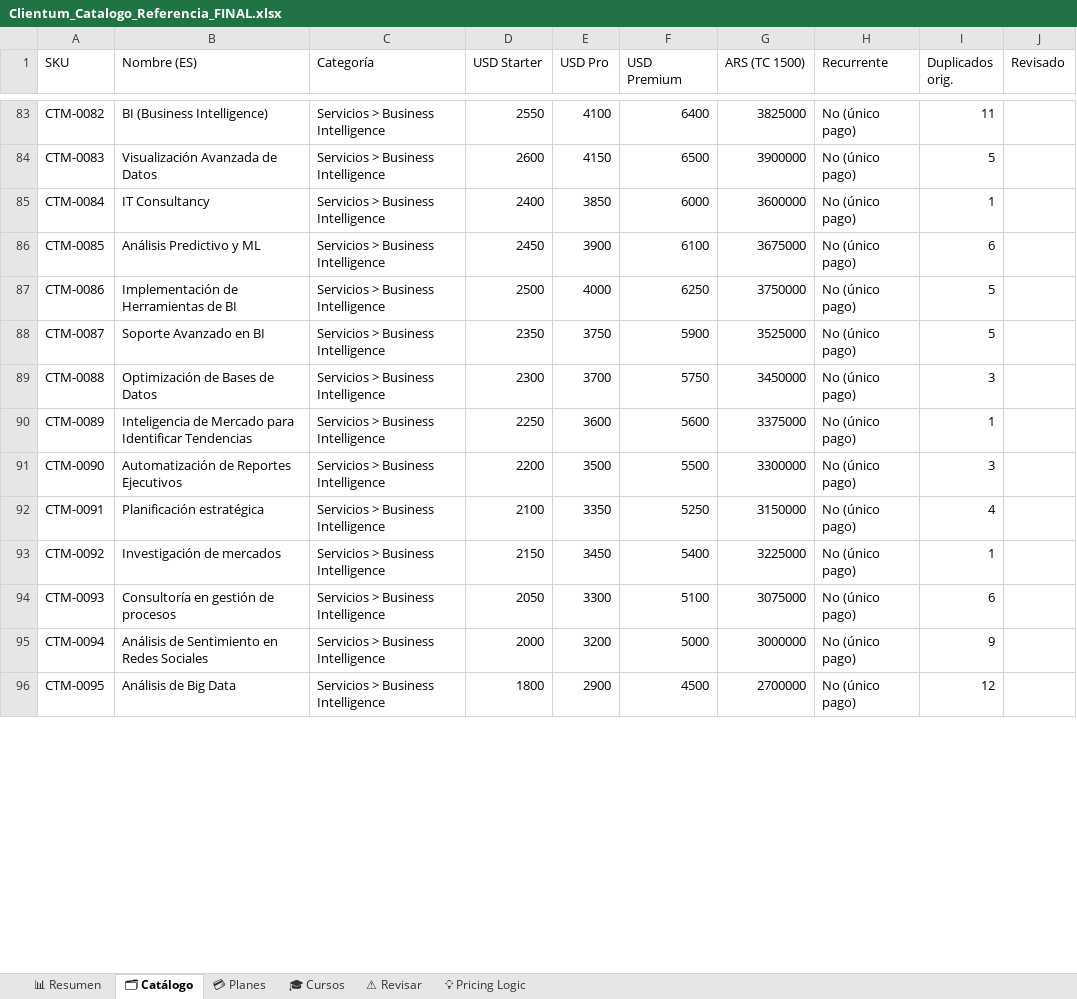
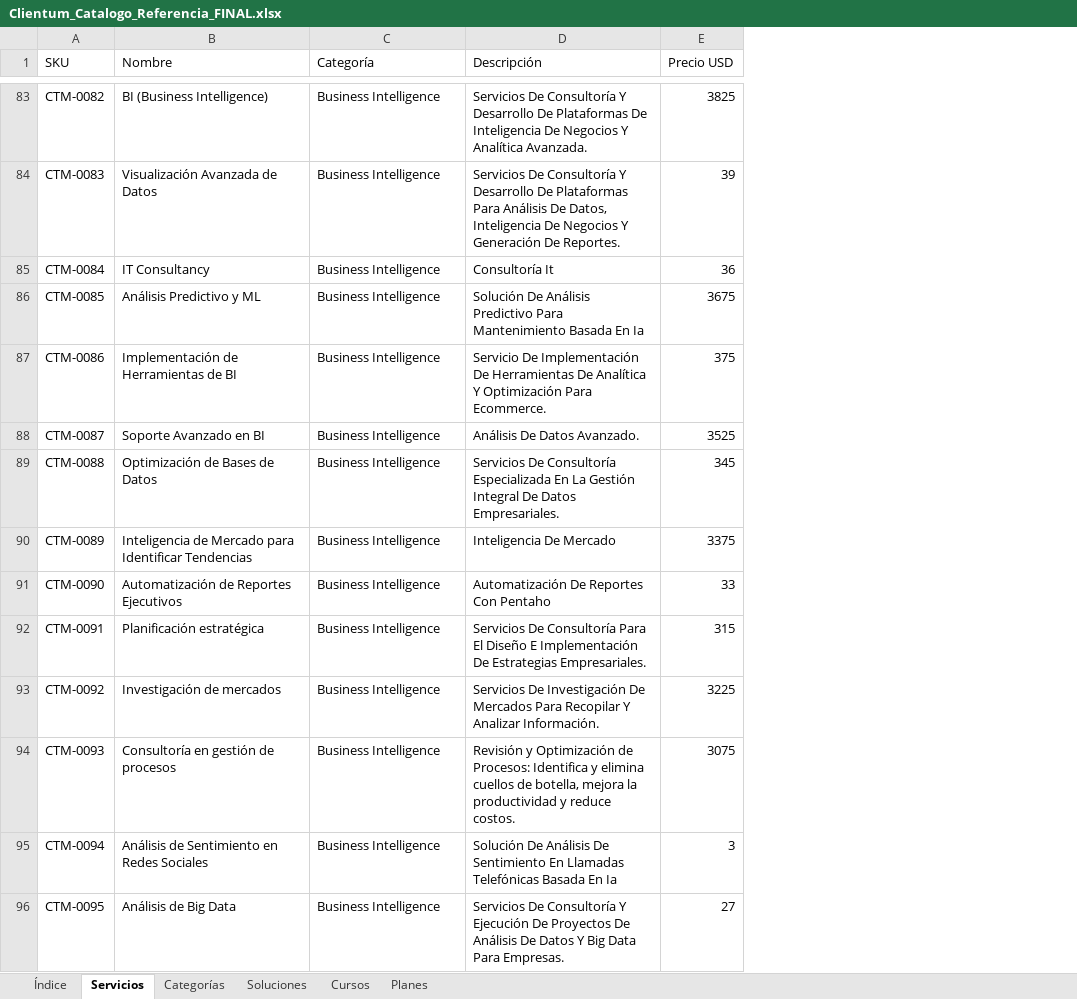
Before and after one commit to clientumlatam/remix-remix-editor-de-brochure-clientumzip22, an Excel workbook: clientum-exports/Clientum_Catalogo_Referencia_FINAL.xlsx, sheet Servicios, drawn as a sheet; only a part is shown, gaps mark what is left out; values as stored, in another font and other column widths than the file's, no cell formats; removed rows and columns are numbered as before the commit, all else as after; the diff covers the shown part only; the diff names each change by its address in the sheet, - before the commit and + after, or states it on an @@ line.

```diff
--- a/clientum-exports/Clientum_Catalogo_Referencia_FINAL.xlsx (sheet Servicios)
+++ b/clientum-exports/Clientum_Catalogo_Referencia_FINAL.xlsx (sheet Servicios)
-sheet tab: 📊 Resumen
+sheet tab: Índice
-sheet tab: 🗂 Catálogo
+sheet tab: Servicios
-sheet tab: 💳 Planes
+sheet tab: Categorías
-sheet tab: 🎓 Cursos
+sheet tab: Soluciones
-sheet tab: ⚠ Revisar
+sheet tab: Cursos
-sheet tab: 💡 Pricing Logic
+sheet tab: Planes
-column D (USD Starter), rows 83-96: 2550 | 2600 | 2400 | 2450 | 2500 | 2350 | 2300 | 2250 | 2200 | 2100 | 2150 | 2050 | 2000 | 1800
-column E (USD Pro), rows 83-96: 4100 | 4150 | 3850 | 3900 | 4000 | 3750 | 3700 | 3600 | 3500 | 3350 | 3450 | 3300 | 3200 | 2900
-column F (USD Premium), rows 83-96: 6400 | 6500 | 6000 | 6100 | 6250 | 5900 | 5750 | 5600 | 5500 | 5250 | 5400 | 5100 | 5000 | 4500
-column G (ARS (TC 1500)), rows 83-96: 3825000 | 3900000 | 3600000 | 3675000 | 3750000 | 3525000 | 3450000 | 3375000 | 3300000 | 3150000 | 3225000 | 3075000 | 3000000 | 2700000
-column H (Recurrente), rows 83-96: all No (único pago)
-column I (Duplicados orig.), rows 83-96: 11 | 5 | 1 | 6 | 5 | 5 | 3 | 1 | 3 | 4 | 1 | 6 | 9 | 12
-column J (Revisado), empty
+column D (Descripción), rows 83-96: Servicios De Consultoría Y Desarrollo De Plataformas De Inteligencia De Negocios Y Analítica Avanzada. | Servicios De Consultoría Y Desarrollo De Plataformas Para Análisis De Datos, Inteligencia De Negocios Y Generación De Reportes. | Consultoría It | Solución De Análisis Predictivo Para Mantenimiento Basada En Ia | Servicio De Implementación De Herramientas De Analítica Y Optimización Para Ecommerce. | Análisis De Datos Avanzado. | Servicios De Consultoría Especializada En La Gestión Integral De Datos Empresariales. | Inteligencia De Mercado | Automatización De Reportes Con Pentaho | Servicios De Consultoría Para El Diseño E Implementación De Estrategias Empresariales. | Servicios De Investigación De Mercados Para Recopilar Y Analizar Información. | Revisión y Optimización de Procesos: Identifica y elimina cuellos de botella, mejora la productividad y reduce costos. | Solución De Análisis De Sentimiento En Llamadas Telefónicas Basada En Ia | Servicios De Consultoría Y Ejecución De Proyectos De Análisis De Datos Y Big Data Para Empresas.
+column E (Precio USD), rows 83-96: 3825 | 39 | 36 | 3675 | 375 | 3525 | 345 | 3375 | 33 | 315 | 3225 | 3075 | 3 | 27
-B1: Nombre (ES)
+B1: Nombre
-C83:C96 (Categoría): Servicios > Business Intelligence
+C83:C96 (Categoría): Business Intelligence
```
Also changed, not shown: 11 added rows and 479 edited cells elsewhere in this sheet, sheet Cursos, sheet Soluciones, sheet Categorías, sheet Planes, sheet Índice, cell formats, 12 other files.
